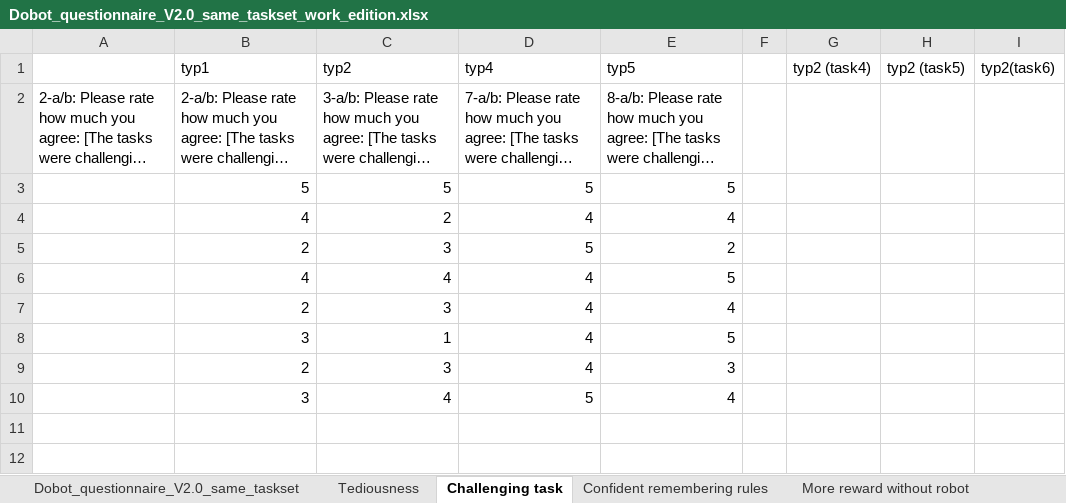
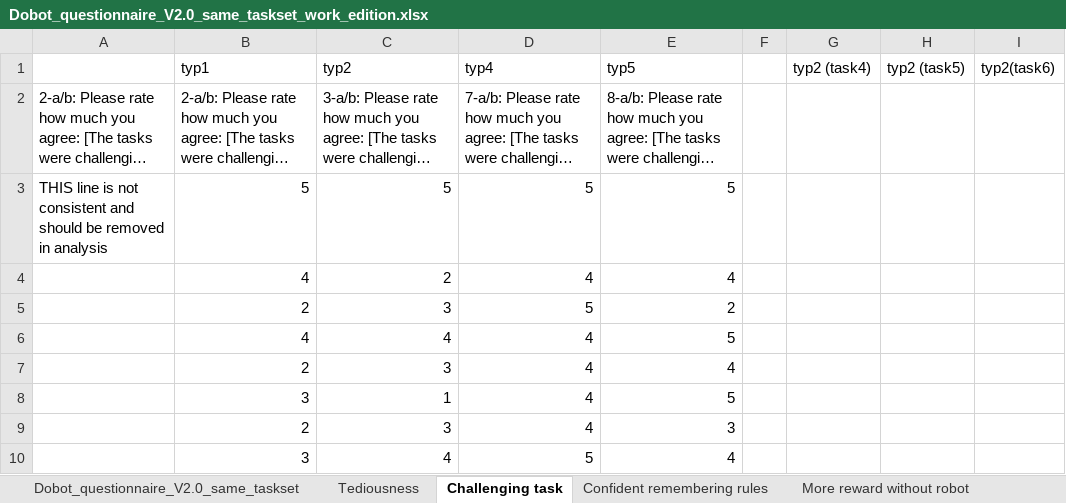
Before and after one commit to cangorur/human_robot_collaboration, an Excel workbook: code/results/Participants/Surveys/Filtered_work_version/Dobot_questionnaire_V2.0_same_taskset_work_edition.xlsx, sheet Challenging task, drawn as a sheet; only a part is shown; the shorter side is filled out with more unchanged rows; long unchanged cells end in …; values as stored, in another font and other column widths than the file's, no borders; the diff names each change by its address in the sheet, - before the commit and + after, or states it on an @@ line.

```diff
--- a/code/results/Participants/Surveys/Filtered_work_version/Dobot_questionnaire_V2.0_same_taskset_work_edition.xlsx (sheet Challenging task)
+++ b/code/results/Participants/Surveys/Filtered_work_version/Dobot_questionnaire_V2.0_same_taskset_work_edition.xlsx (sheet Challenging task)
-A3: (empty)
+A3: THIS line is not consistent and should be removed in analysis
```
Also changed, not shown: sheet Dobot_questionnaire_V2.0_same_taskset, sheet Tediousness, charts or pictures, code/results/Participants/Analysis/Jamovi_analysis/Dobot_questionnaire_V2.0_same_taskset_work_edition.xlsx, 3 other files.
